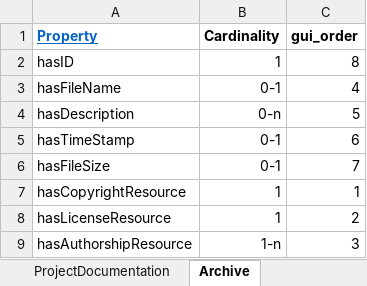
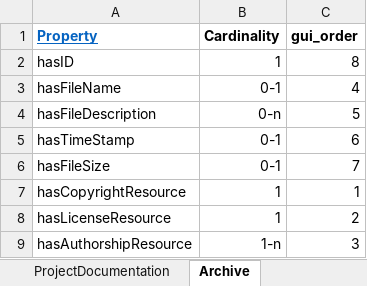
Before and after one commit to dasch-swiss/daschland-scripts, an Excel workbook: daschland_ontology/project-metadata (Project Metadata)/resources.xlsx, sheet Archive, drawn as a sheet; values as stored, in another font and other column widths than the file's, no borders; the diff names each change by its address in the sheet, - before the commit and + after, or states it on an @@ line.

```diff
--- a/daschland_ontology/project-metadata (Project Metadata)/resources.xlsx (sheet Archive)
+++ b/daschland_ontology/project-metadata (Project Metadata)/resources.xlsx (sheet Archive)
-A4 (Property): hasDescription
+A4 (Property): hasFileDescription
```
Also changed, not shown: sheet classes, sheet Material, sheet ProjectDocumentation, daschland_ontology/daschland (Alice in DaSCHland)/resources.xlsx, 18 other files.
